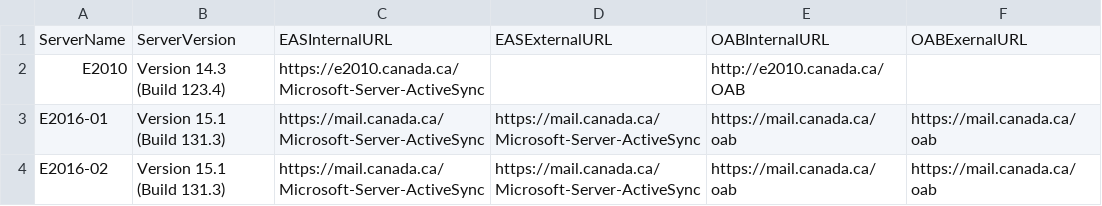
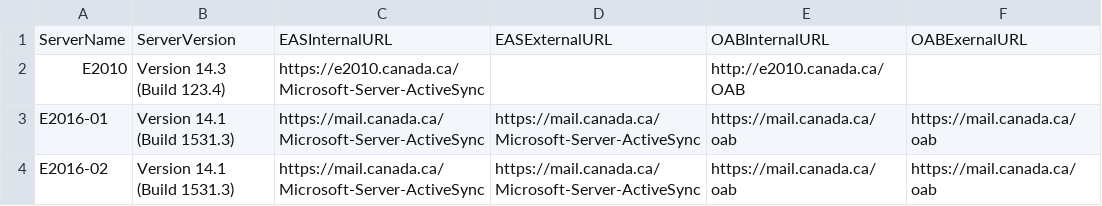
Before and after one commit to SammyKrosoft/Export-ExchangeURLs.ps1, a CSV file: ServersConfig.csv, drawn as a sheet; only a part is shown; the diff names each change by its address in the sheet, - before the commit and + after, or states it on an @@ line.

```diff
--- a/ServersConfig.csv
+++ b/ServersConfig.csv
-B3:B4: Version 15.1 (Build 131.3)
+B3:B4: Version 14.1 (Build 1531.3)
```
Also changed, not shown: 2 other files.
